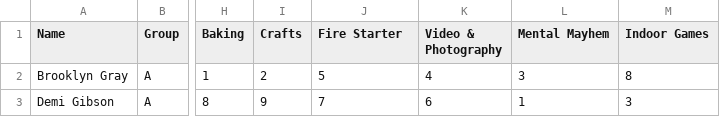
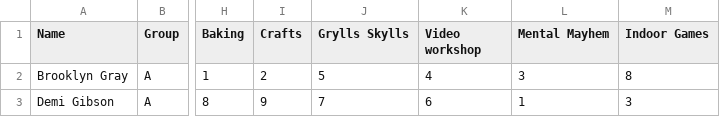
Before and after one commit to sroebuck/activity-scheduler, a CSV file: src/main/resources/com/proinnovate/activityscheduler/activity-choices.csv, drawn as a sheet; only a part is shown, gaps mark what is left out; the diff names each change by its address in the sheet, - before the commit and + after, or states it on an @@ line.

Commit message:
Updated activity names

```diff
--- a/src/main/resources/com/proinnovate/activityscheduler/activity-choices.csv
+++ b/src/main/resources/com/proinnovate/activityscheduler/activity-choices.csv
-J1: Fire Starter
+J1: Grylls Skylls
-K1: Video & Photography
+K1: Video workshop
```
Also changed, not shown: 8 other files.
